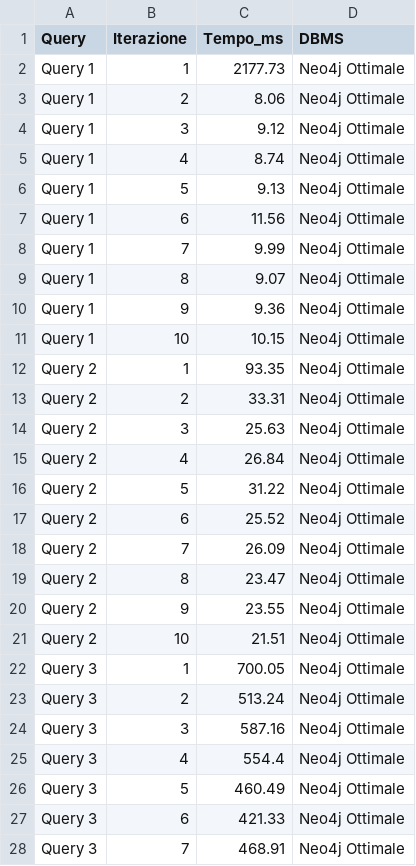
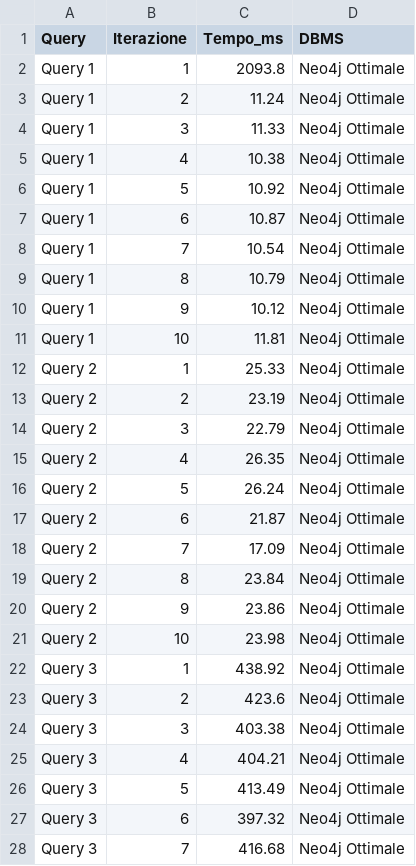
Before and after one commit to SilviaM13/DataMProject, a CSV file: dettagli_neo.csv, drawn as a sheet; only a part is shown; the diff covers the shown part only.

```diff
--- a/dettagli_neo.csv
+++ b/dettagli_neo.csv
@@ -1,28 +1,28 @@
 Query,Iterazione,Tempo_ms,DBMS
-Query 1,1,2177.73,Neo4j Ottimale
-Query 1,2,8.06,Neo4j Ottimale
-Query 1,3,9.12,Neo4j Ottimale
-Query 1,4,8.74,Neo4j Ottimale
-Query 1,5,9.13,Neo4j Ottimale
-Query 1,6,11.56,Neo4j Ottimale
-Query 1,7,9.99,Neo4j Ottimale
-Query 1,8,9.07,Neo4j Ottimale
-Query 1,9,9.36,Neo4j Ottimale
-Query 1,10,10.15,Neo4j Ottimale
-Query 2,1,93.35,Neo4j Ottimale
-Query 2,2,33.31,Neo4j Ottimale
-Query 2,3,25.63,Neo4j Ottimale
-Query 2,4,26.84,Neo4j Ottimale
-Query 2,5,31.22,Neo4j Ottimale
-Query 2,6,25.52,Neo4j Ottimale
-Query 2,7,26.09,Neo4j Ottimale
-Query 2,8,23.47,Neo4j Ottimale
-Query 2,9,23.55,Neo4j Ottimale
-Query 2,10,21.51,Neo4j Ottimale
-Query 3,1,700.05,Neo4j Ottimale
-Query 3,2,513.24,Neo4j Ottimale
-Query 3,3,587.16,Neo4j Ottimale
-Query 3,4,554.4,Neo4j Ottimale
-Query 3,5,460.49,Neo4j Ottimale
-Query 3,6,421.33,Neo4j Ottimale
-Query 3,7,468.91,Neo4j Ottimale
+Query 1,1,2093.8,Neo4j Ottimale
+Query 1,2,11.24,Neo4j Ottimale
+Query 1,3,11.33,Neo4j Ottimale
+Query 1,4,10.38,Neo4j Ottimale
+Query 1,5,10.92,Neo4j Ottimale
+Query 1,6,10.87,Neo4j Ottimale
+Query 1,7,10.54,Neo4j Ottimale
+Query 1,8,10.79,Neo4j Ottimale
+Query 1,9,10.12,Neo4j Ottimale
+Query 1,10,11.81,Neo4j Ottimale
+Query 2,1,25.33,Neo4j Ottimale
+Query 2,2,23.19,Neo4j Ottimale
+Query 2,3,22.79,Neo4j Ottimale
+Query 2,4,26.35,Neo4j Ottimale
+Query 2,5,26.24,Neo4j Ottimale
+Query 2,6,21.87,Neo4j Ottimale
+Query 2,7,17.09,Neo4j Ottimale
+Query 2,8,23.84,Neo4j Ottimale
+Query 2,9,23.86,Neo4j Ottimale
+Query 2,10,23.98,Neo4j Ottimale
+Query 3,1,438.92,Neo4j Ottimale
+Query 3,2,423.6,Neo4j Ottimale
+Query 3,3,403.38,Neo4j Ottimale
+Query 3,4,404.21,Neo4j Ottimale
+Query 3,5,413.49,Neo4j Ottimale
+Query 3,6,397.32,Neo4j Ottimale
+Query 3,7,416.68,Neo4j Ottimale
```
Also changed, not shown: 23 edited cells elsewhere in this file, dettagli_neo_no_opt.csv, dettagli_postgre.csv, 16 other files.
